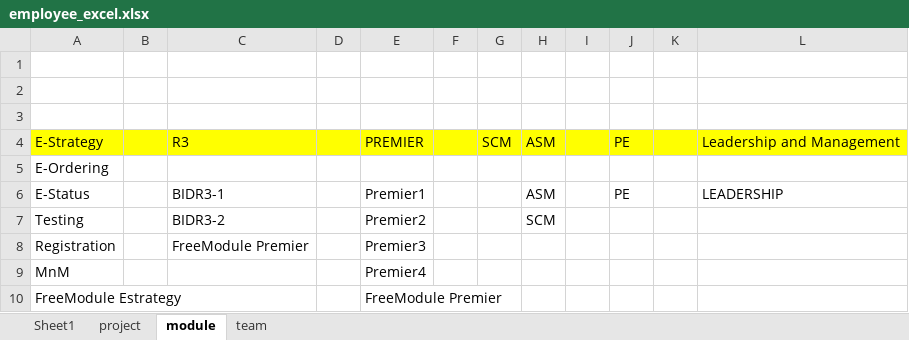
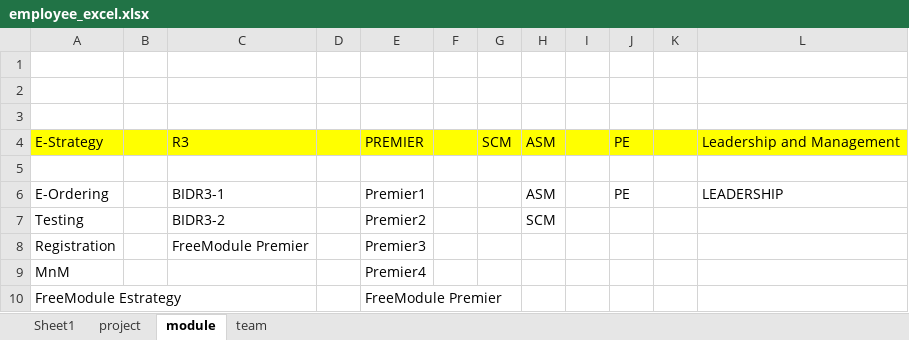
Before and after one commit to nitin2402/accentureaserocks, an Excel workbook: WebContent/template/employee_excel.xlsx, sheet module, drawn as a sheet; values as stored, in another font and other column widths than the file's, no borders; the diff names each change by its address in the sheet, - before the commit and + after, or states it on an @@ line.

Commit message:
sd-removed status

```diff
--- a/WebContent/template/employee_excel.xlsx (sheet module)
+++ b/WebContent/template/employee_excel.xlsx (sheet module)
-A5: E-Ordering
+A5: (empty)
-A6: E-Status
+A6: E-Ordering
```
Also changed, not shown: sheet team.
